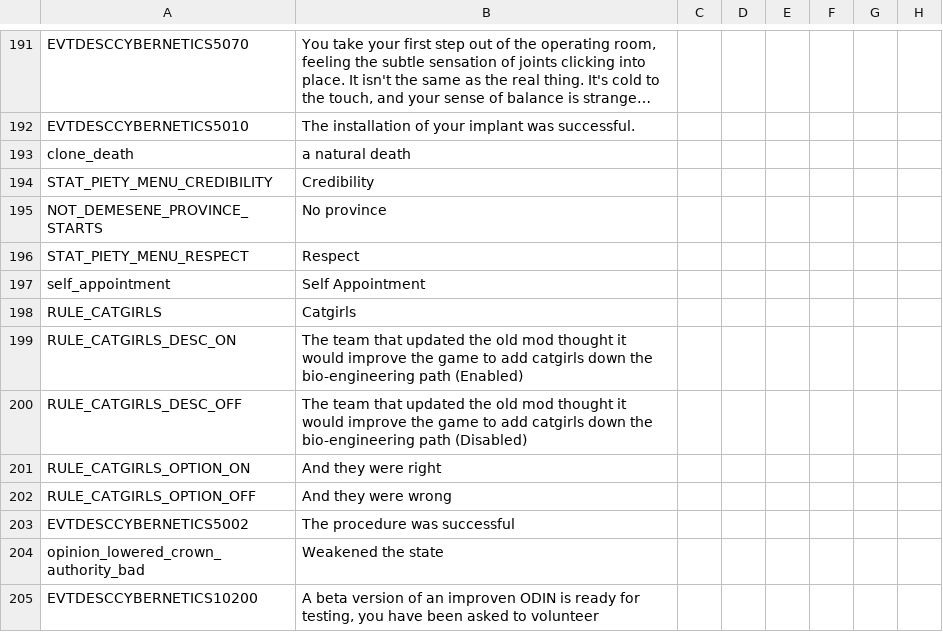
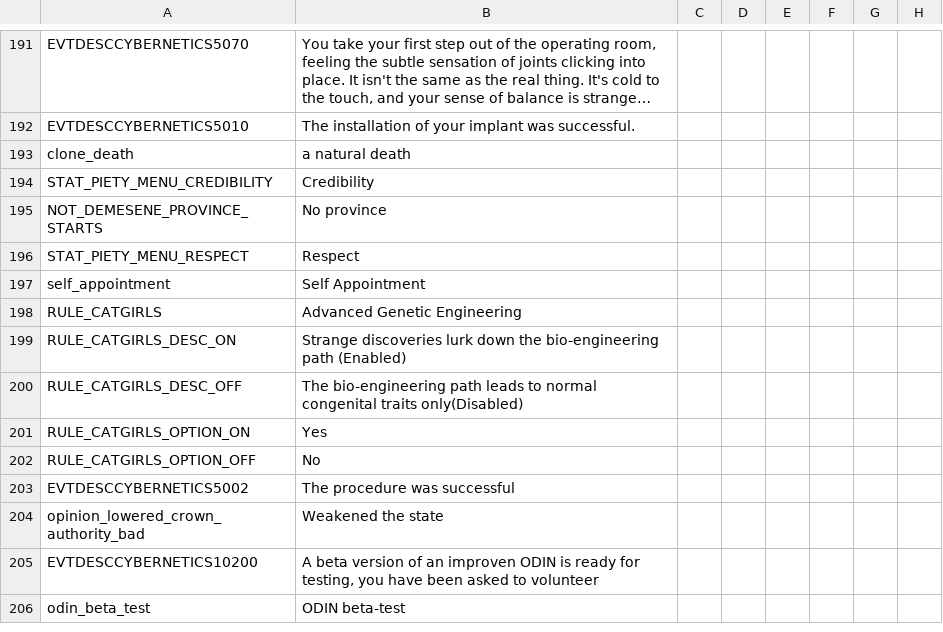
Before and after one commit to Zombaxx/CK2-COTC-2024, a CSV file: confederation at crisis/localisation/crisis_unofficial_fixes_placeholders.csv, drawn as a sheet; only a part is shown, gaps mark what is left out; the shorter side is filled out with more unchanged rows; long unchanged cells end in …; the diff names each change by its address in the sheet, - before the commit and + after, or states it on an @@ line.

Commit message:
(=˃ᆺ˂=)
It wasn't my idea, it was the original creator's!

```diff
--- a/confederation at crisis/localisation/crisis_unofficial_fixes_placeholders.csv
+++ b/confederation at crisis/localisation/crisis_unofficial_fixes_placeholders.csv
-B198: Catgirls
+B198: Advanced Genetic Engineering
-B199: The team that updated the old mod thought it would improve the game to add catgirls down the…
+B199: Strange discoveries lurk down the…
-B200: The team that updated the old mod thought it would improve the game to add catgirls down the bio-engineering path (Disabled)
+B200: The bio-engineering path leads to normal congenital traits only(Disabled)
-B201: And they were right
+B201: Yes
-B202: And they were wrong
+B202: No
```
